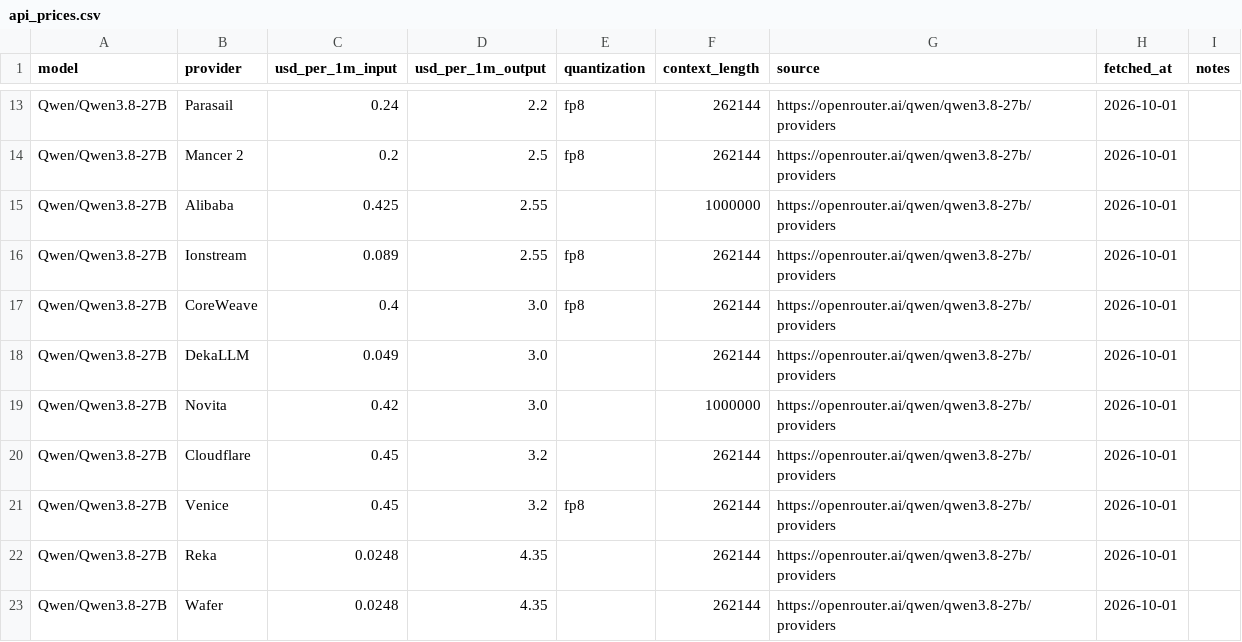
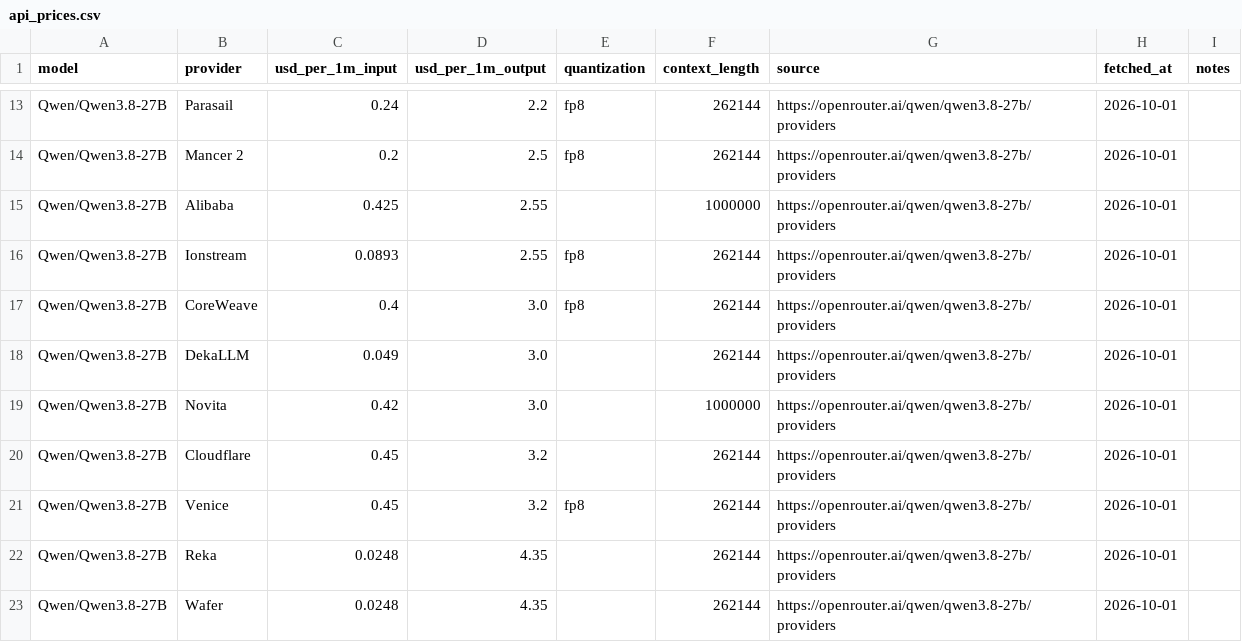
Before and after one commit to tgarg01/silybench-data, a CSV file: derived/csv/api_prices.csv, drawn as a sheet; only a part is shown, gaps mark what is left out.

```diff
--- a/derived/csv/api_prices.csv
+++ b/derived/csv/api_prices.csv
@@ -15,3 +15,3 @@ Qwen/Qwen3.8-27B,Mancer 2,0.2,2.5,fp8,262144,https://openrouter.ai/qwen/qwen3.8-
 Qwen/Qwen3.8-27B,Alibaba,0.425,2.55,,1000000,https://openrouter.ai/qwen/qwen3.8-27b/providers,2026-10-01,
-Qwen/Qwen3.8-27B,Ionstream,0.089,2.55,fp8,262144,https://openrouter.ai/qwen/qwen3.8-27b/providers,2026-10-01,
+Qwen/Qwen3.8-27B,Ionstream,0.0893,2.55,fp8,262144,https://openrouter.ai/qwen/qwen3.8-27b/providers,2026-10-01,
 Qwen/Qwen3.8-27B,CoreWeave,0.4,3.0,fp8,262144,https://openrouter.ai/qwen/qwen3.8-27b/providers,2026-10-01,
```
Also changed, not shown: derived/csv/gpu_prices.csv, derived/csv/hosted_costs.csv, 4 other files.
